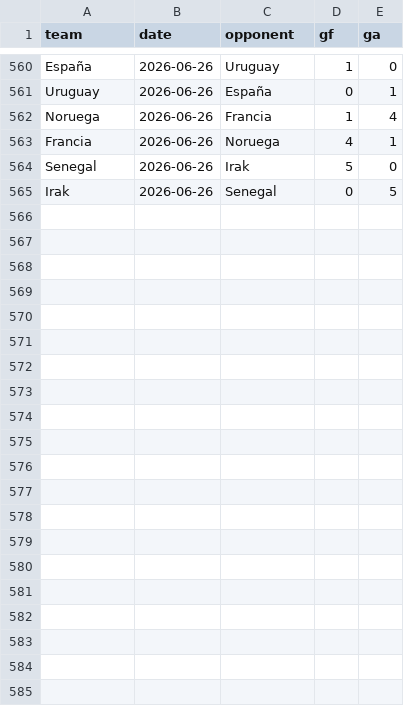
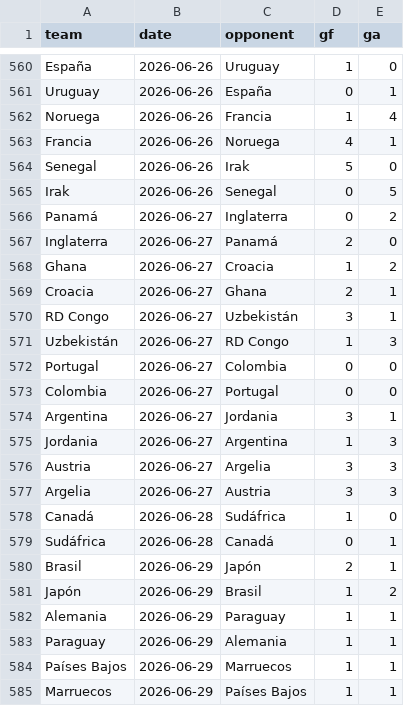
Before and after one commit to alejovil05/predictor-polla, a CSV file: data/team_match_history.csv, drawn as a sheet; only a part is shown, gaps mark what is left out; the diff names each change by its address in the sheet, - before the commit and + after, or states it on an @@ line.

```diff
--- a/data/team_match_history.csv
+++ b/data/team_match_history.csv
+row 566: Panamá | 2026-06-27 | Inglaterra | 0 | 2
+row 567: Inglaterra | 2026-06-27 | Panamá | 2 | 0
+row 568: Ghana | 2026-06-27 | Croacia | 1 | 2
+row 569: Croacia | 2026-06-27 | Ghana | 2 | 1
+row 570: RD Congo | 2026-06-27 | Uzbekistán | 3 | 1
+row 571: Uzbekistán | 2026-06-27 | RD Congo | 1 | 3
+row 572: Portugal | 2026-06-27 | Colombia | 0 | 0
+row 573: Colombia | 2026-06-27 | Portugal | 0 | 0
+row 574: Argentina | 2026-06-27 | Jordania | 3 | 1
+row 575: Jordania | 2026-06-27 | Argentina | 1 | 3
+row 576: Austria | 2026-06-27 | Argelia | 3 | 3
+row 577: Argelia | 2026-06-27 | Austria | 3 | 3
+row 578: Canadá | 2026-06-28 | Sudáfrica | 1 | 0
+row 579: Sudáfrica | 2026-06-28 | Canadá | 0 | 1
+row 580: Brasil | 2026-06-29 | Japón | 2 | 1
+row 581: Japón | 2026-06-29 | Brasil | 1 | 2
+row 582: Alemania | 2026-06-29 | Paraguay | 1 | 1
+row 583: Paraguay | 2026-06-29 | Alemania | 1 | 1
+row 584: Países Bajos | 2026-06-29 | Marruecos | 1 | 1
+row 585: Marruecos | 2026-06-29 | Países Bajos | 1 | 1
```
Also changed, not shown: 2 other files.
